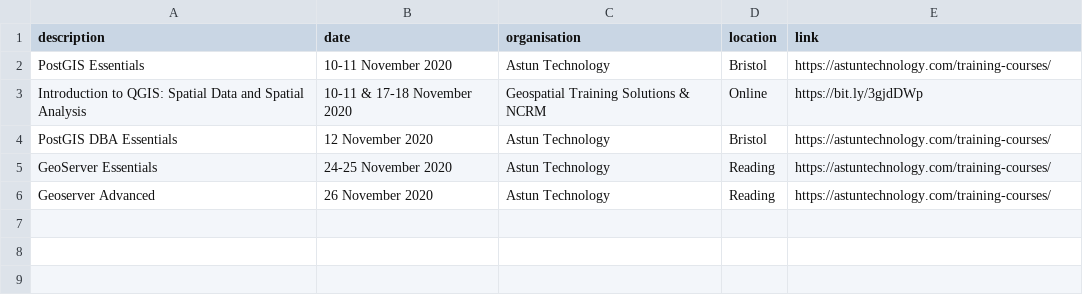
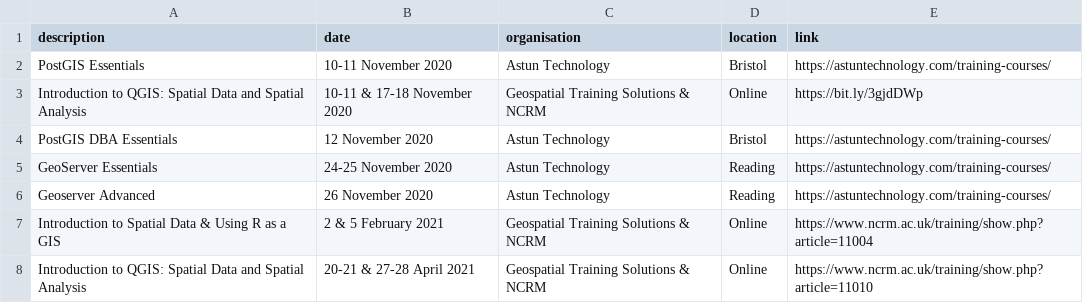
Before and after one commit to rachelesmee/website, a CSV file: _data/osgeouk_training.csv, drawn as a sheet; the diff names each change by its address in the sheet, - before the commit and + after, or states it on an @@ line.

Commit message:
Add new Geospatial Training Solutions training courses

```diff
--- a/_data/osgeouk_training.csv
+++ b/_data/osgeouk_training.csv
+row 7: Introduction to Spatial Data & Using R as a GIS | 2 & 5 February 2021 | Geospatial Training Solutions & NCRM | Online | https://www.ncrm.ac.uk/training/show.php?article=11004
+row 8: Introduction to QGIS: Spatial Data and Spatial Analysis | 20-21 & 27-28 April 2021 | Geospatial Training Solutions & NCRM | Online | https://www.ncrm.ac.uk/training/show.php?article=11010
```
